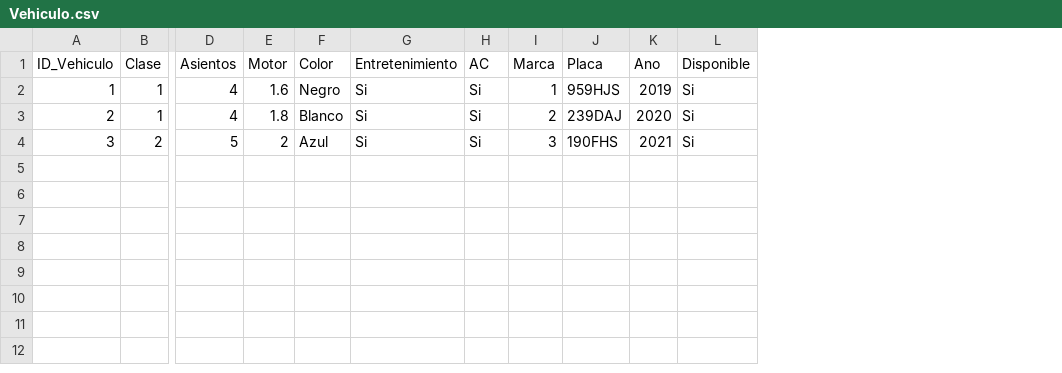
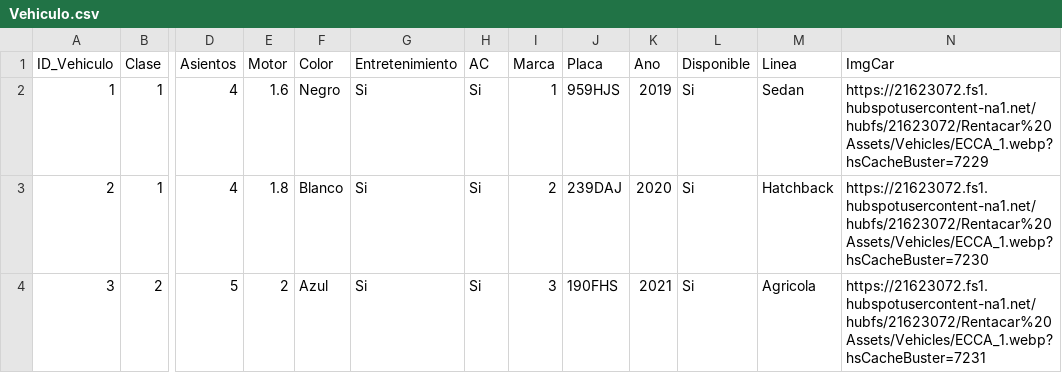
Before and after one commit to MSarazua/Renta_Autos_UMG, a CSV file: MongoDB Collections/Vehiculo.csv, drawn as a sheet; only a part is shown, gaps mark what is left out; the diff names each change by its address in the sheet, - before the commit and + after, or states it on an @@ line.

Commit message:
Add files via upload

```diff
--- a/MongoDB Collections/Vehiculo.csv
+++ b/MongoDB Collections/Vehiculo.csv
+column M (Linea), rows 2-4: Sedan | Hatchback | Agricola
+column N (ImgCar), rows 2-4: https://21623072.fs1.hubspotusercontent-na1.net/hubfs/21623072/Rentacar%20Assets/Vehicles/ECCA_1.webp?hsCacheBuster=7229 | https://21623072.fs1.hubspotusercontent-na1.net/hubfs/21623072/Rentacar%20Assets/Vehicles/ECCA_1.webp?hsCacheBuster=7230 | https://21623072.fs1.hubspotusercontent-na1.net/hubfs/21623072/Rentacar%20Assets/Vehicles/ECCA_1.webp?hsCacheBuster=7231
```
